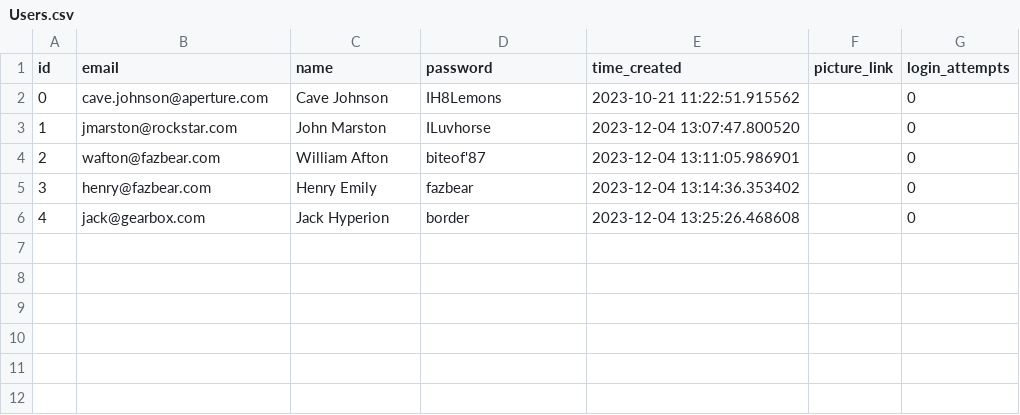
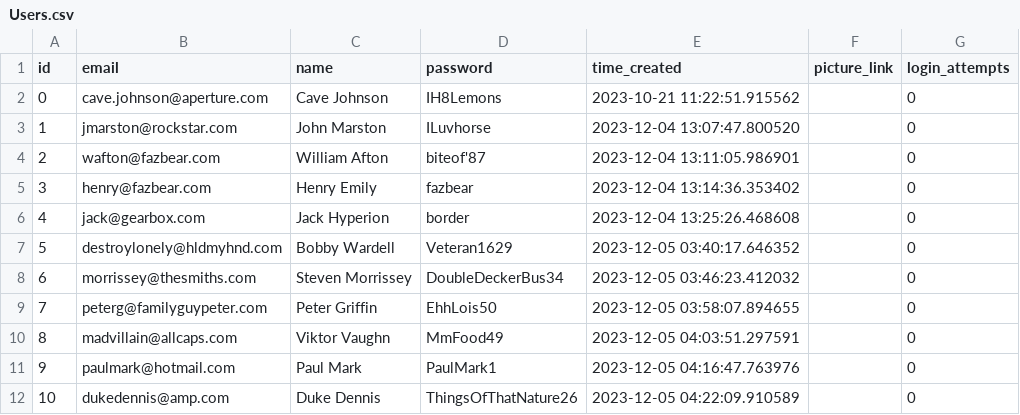
Before and after one commit to crhuyghe/boardroom, a CSV file: Backend/Database/Users.csv, drawn as a sheet; the diff names each change by its address in the sheet, - before the commit and + after, or states it on an @@ line.

```diff
--- a/Backend/Database/Users.csv
+++ b/Backend/Database/Users.csv
+row 7: 5 | destroylonely@hldmyhnd.com | Bobby Wardell | Veteran1629 | 2023-12-05 03:40:17.646352 |  | 0
+row 8: 6 | morrissey@thesmiths.com | Steven Morrissey | DoubleDeckerBus34 | 2023-12-05 03:46:23.412032 |  | 0
+row 9: 7 | peterg@familyguypeter.com | Peter Griffin | EhhLois50 | 2023-12-05 03:58:07.894655 |  | 0
+row 10: 8 | madvillain@allcaps.com | Viktor Vaughn | MmFood49 | 2023-12-05 04:03:51.297591 |  | 0
+row 11: 9 | paulmark@hotmail.com | Paul Mark | PaulMark1 | 2023-12-05 04:16:47.763976 |  | 0
+row 12: 10 | dukedennis@amp.com | Duke Dennis | ThingsOfThatNature26 | 2023-12-05 04:22:09.910589 |  | 0
```
Also changed, not shown: Backend/Database/Boardrooms.csv, Backend/Database/Replies.csv, 3 other files.
